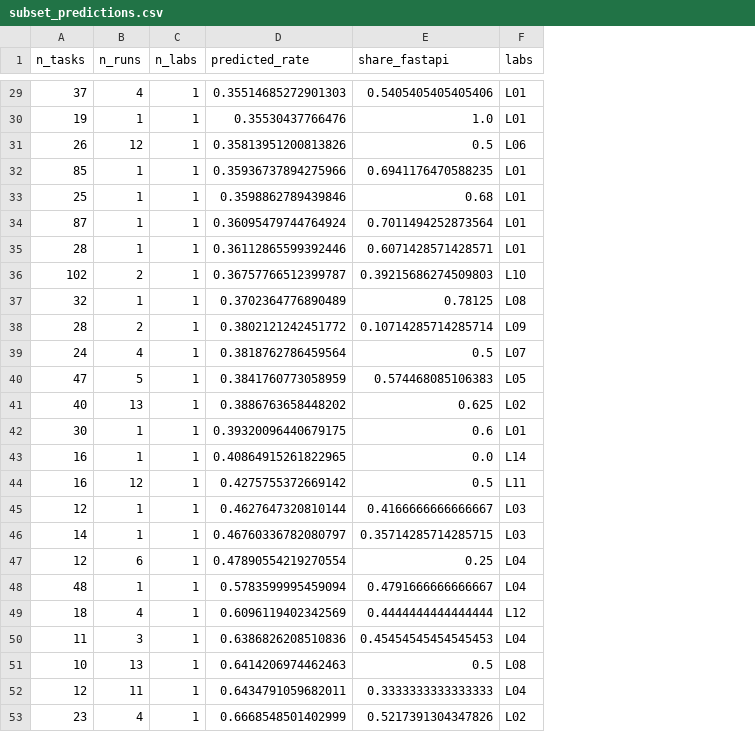
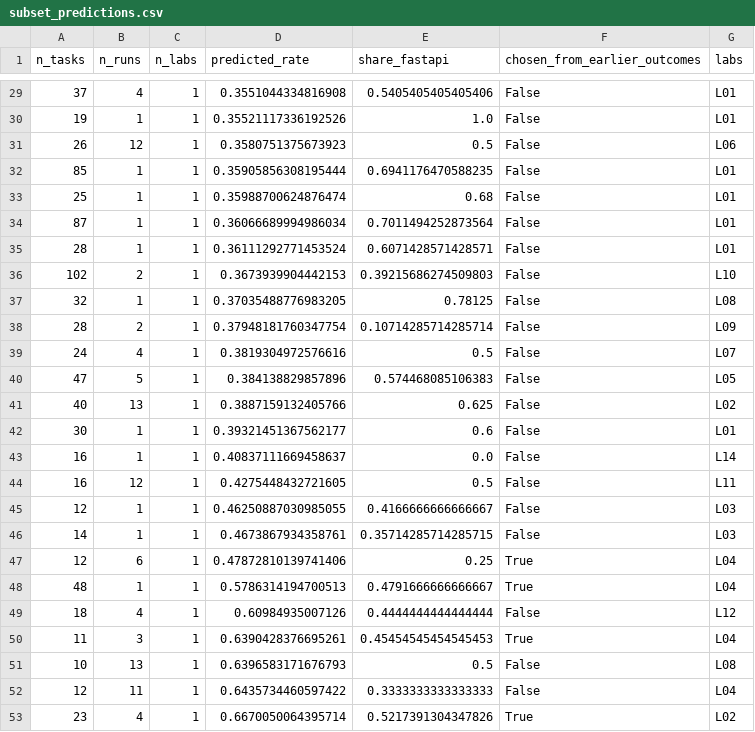
Before and after one commit to yuvrajtiwary-bitmesraece/gemma4-many-labs, a CSV file: results/tables/subset_predictions.csv, drawn as a sheet; only a part is shown, gaps mark what is left out; the diff covers the shown part only; the diff names each change by its address in the sheet, - before the commit and + after, or states it on an @@ line.

```diff
--- a/results/tables/subset_predictions.csv
+++ b/results/tables/subset_predictions.csv
+column F (chosen_from_earlier_outcomes), rows 29-53: False | False | False | False | False | False | False | False | False | False | False | False | False | False | False | False | False | False | True | True | False | True | False | False | True
-D29 (predicted_rate): 0.35514685272901303
+D29 (predicted_rate): 0.3551044334816908
-D30 (predicted_rate): 0.35530437766476
+D30 (predicted_rate): 0.35521117336192526
-D31 (predicted_rate): 0.35813951200813826
+D31 (predicted_rate): 0.3580751375673923
-D32 (predicted_rate): 0.35936737894275966
+D32 (predicted_rate): 0.35905856308195444
-D33 (predicted_rate): 0.3598862789439846
+D33 (predicted_rate): 0.35988700624876474
-D34 (predicted_rate): 0.36095479744764924
+D34 (predicted_rate): 0.36066689994986034
-D35 (predicted_rate): 0.36112865599392446
+D35 (predicted_rate): 0.36111292771453524
-D36 (predicted_rate): 0.36757766512399787
+D36 (predicted_rate): 0.3673939904442153
-D37 (predicted_rate): 0.3702364776890489
+D37 (predicted_rate): 0.37035488776983205
-D38 (predicted_rate): 0.3802121242451772
+D38 (predicted_rate): 0.37948181760347754
-D39 (predicted_rate): 0.3818762786459564
+D39 (predicted_rate): 0.3819304972576616
-D40 (predicted_rate): 0.3841760773058959
+D40 (predicted_rate): 0.384138829857896
-D41 (predicted_rate): 0.3886763658448202
+D41 (predicted_rate): 0.3887159132405766
-D42 (predicted_rate): 0.39320096440679175
+D42 (predicted_rate): 0.39321451367562177
-D43 (predicted_rate): 0.40864915261822965
+D43 (predicted_rate): 0.40837111669458637
-D44 (predicted_rate): 0.4275755372669142
+D44 (predicted_rate): 0.4275448432721605
-D45 (predicted_rate): 0.4627647320810144
+D45 (predicted_rate): 0.46250887030985055
-D46 (predicted_rate): 0.46760336782080797
+D46 (predicted_rate): 0.4673867934358761
-D47 (predicted_rate): 0.47890554219270554
+D47 (predicted_rate): 0.47872810139741406
-D48 (predicted_rate): 0.5783599995459094
+D48 (predicted_rate): 0.5786314194700513
-D49 (predicted_rate): 0.6096119402342569
+D49 (predicted_rate): 0.60984935007126
-D50 (predicted_rate): 0.6386826208510836
+D50 (predicted_rate): 0.6390428376695261
-D51 (predicted_rate): 0.6414206974462463
+D51 (predicted_rate): 0.6396583171676793
-D52 (predicted_rate): 0.6434791059682011
+D52 (predicted_rate): 0.6435734460597422
-D53 (predicted_rate): 0.6668548501402999
+D53 (predicted_rate): 0.6670050064395714
```
Also changed, not shown: 27 edited cells elsewhere in this file, results/tables/g_study.csv, results/tables/mdd_curve.csv, 44 other files.
